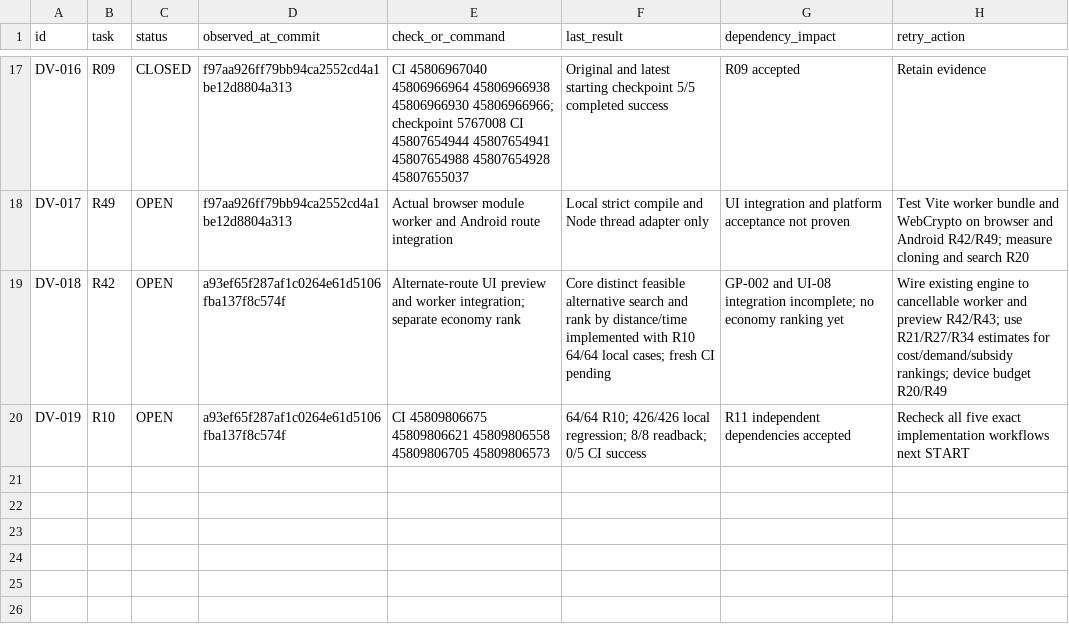
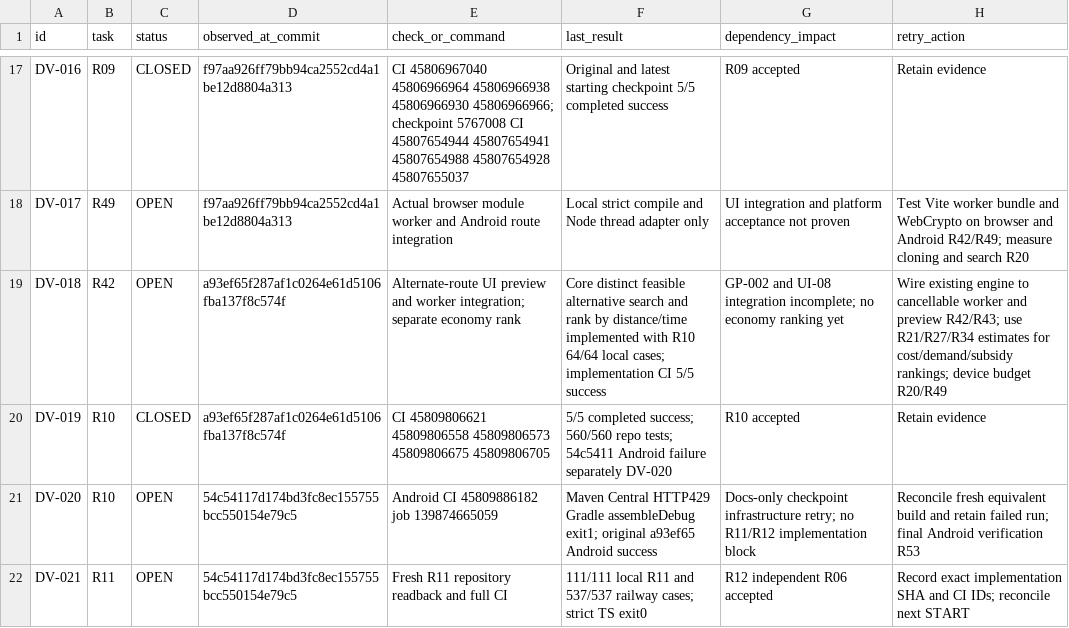
Before and after one commit to S2zxx0zxx/Railway-Ceo-, a CSV file: docs/railway/DEFERRED_VERIFICATION.csv, drawn as a sheet; only a part is shown, gaps mark what is left out.

Commit message:
R11: add independent synthetic railway regression fixtures

```diff
--- a/docs/railway/DEFERRED_VERIFICATION.csv
+++ b/docs/railway/DEFERRED_VERIFICATION.csv
@@ -18,3 +18,5 @@ DV-016,R09,CLOSED,f97aa926ff79bb94ca2552cd4a1be12d8804a313,CI 45806967040 458069
 DV-017,R49,OPEN,f97aa926ff79bb94ca2552cd4a1be12d8804a313,Actual browser module worker and Android route integration,Local strict compile and Node thread adapter only,UI integration and platform acceptance not proven,Test Vite worker bundle and WebCrypto on browser and Android R42/R49; measure cloning and search R20
-DV-018,R42,OPEN,a93ef65f287af1c0264e61d5106fba137f8c574f,Alternate-route UI preview and worker integration; separate economy rank,Core distinct feasible alternative search and rank by distance/time implemented with R10 64/64 local cases; fresh CI pending,GP-002 and UI-08 integration incomplete; no economy ranking yet,Wire existing engine to cancellable worker and preview R42/R43; use R21/R27/R34 estimates for cost/demand/subsidy rankings; device budget R20/R49
-DV-019,R10,OPEN,a93ef65f287af1c0264e61d5106fba137f8c574f,CI 45809806675 45809806621 45809806558 45809806705 45809806573,64/64 R10; 426/426 local regression; 8/8 readback; 0/5 CI success,R11 independent dependencies accepted,Recheck all five exact implementation workflows next START
+DV-018,R42,OPEN,a93ef65f287af1c0264e61d5106fba137f8c574f,Alternate-route UI preview and worker integration; separate economy rank,Core distinct feasible alternative search and rank by distance/time implemented with R10 64/64 local cases; implementation CI 5/5 success,GP-002 and UI-08 integration incomplete; no economy ranking yet,Wire existing engine to cancellable worker and preview R42/R43; use R21/R27/R34 estimates for cost/demand/subsidy rankings; device budget R20/R49
+DV-019,R10,CLOSED,a93ef65f287af1c0264e61d5106fba137f8c574f,CI 45809806621 45809806558 45809806573 45809806675 45809806705,5/5 completed success; 560/560 repo tests; 54c5411 Android failure separately DV-020,R10 accepted,Retain evidence
+DV-020,R10,OPEN,54c54117d174bd3fc8ec155755bcc550154e79c5,Android CI 45809886182 job 139874665059,Maven Central HTTP429 Gradle assembleDebug exit1; original a93ef65 Android success,Docs-only checkpoint infrastructure retry; no R11/R12 implementation block,Reconcile fresh equivalent build and retain failed run; final Android verification R53
+DV-021,R11,OPEN,54c54117d174bd3fc8ec155755bcc550154e79c5,Fresh R11 repository readback and full CI,111/111 local R11 and 537/537 railway cases; strict TS exit0,R12 independent R06 accepted,Record exact implementation SHA and CI IDs; reconcile next START
```
Also changed, not shown: docs/railway/EXECUTION_LEDGER.csv, 6 other files.
